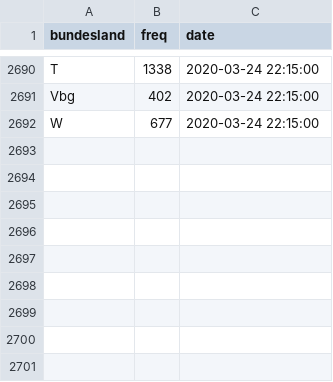
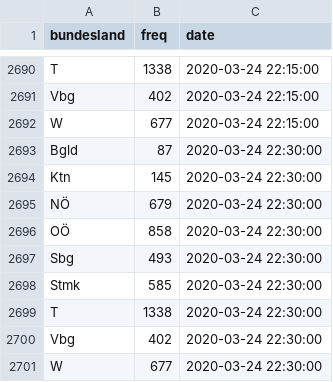
Before and after one commit to statistikat/coronaDAT, a CSV file: coronadata_ts_bundesland_latest.csv, drawn as a sheet; only a part is shown, gaps mark what is left out.

Commit message:
data update: 2020-03-24 22:30:29

```diff
--- a/coronadata_ts_bundesland_latest.csv
+++ b/coronadata_ts_bundesland_latest.csv
@@ -2692 +2692,10 @@
 "W";677;2020-03-24 22:15:00
+"Bgld";87;2020-03-24 22:30:00
+"Ktn";145;2020-03-24 22:30:00
+"NÖ";679;2020-03-24 22:30:00
+"OÖ";858;2020-03-24 22:30:00
+"Sbg";493;2020-03-24 22:30:00
+"Stmk";585;2020-03-24 22:30:00
+"T";1338;2020-03-24 22:30:00
+"Vbg";402;2020-03-24 22:30:00
+"W";677;2020-03-24 22:30:00
```
Also changed, not shown: coronadata_ts_allgemein_latest.csv, coronadata_ts_alter_latest.csv, 17 other files.
